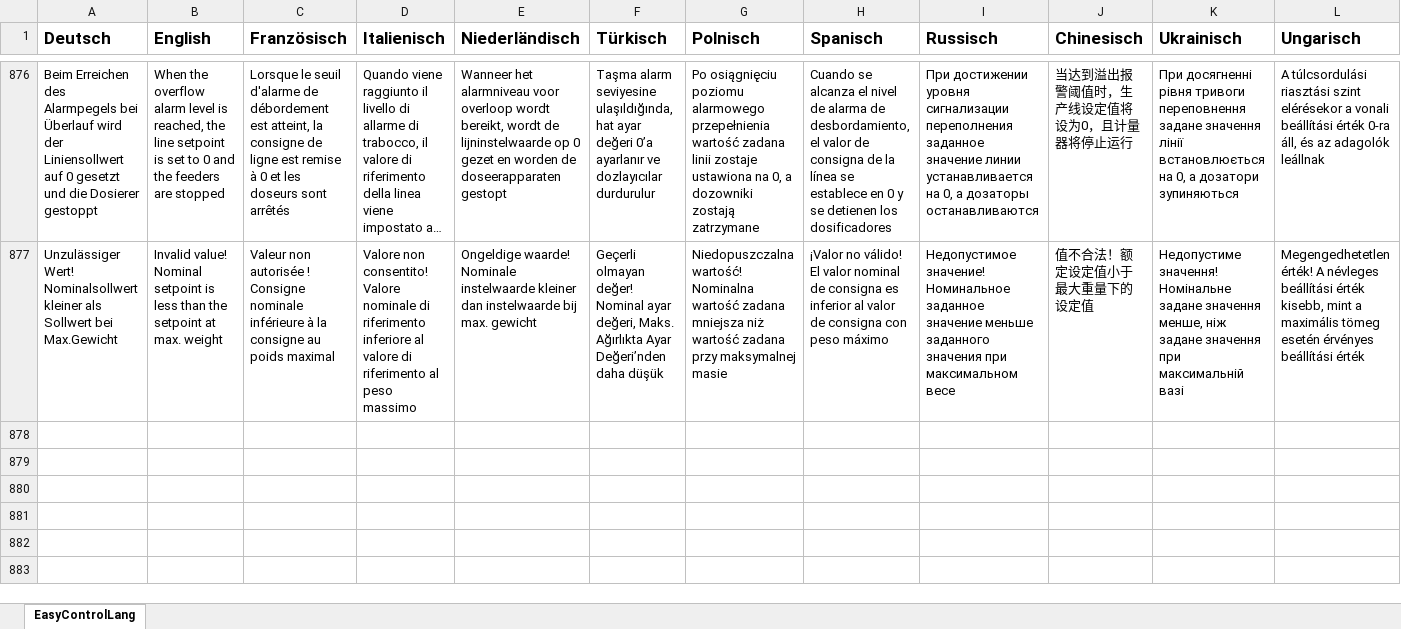
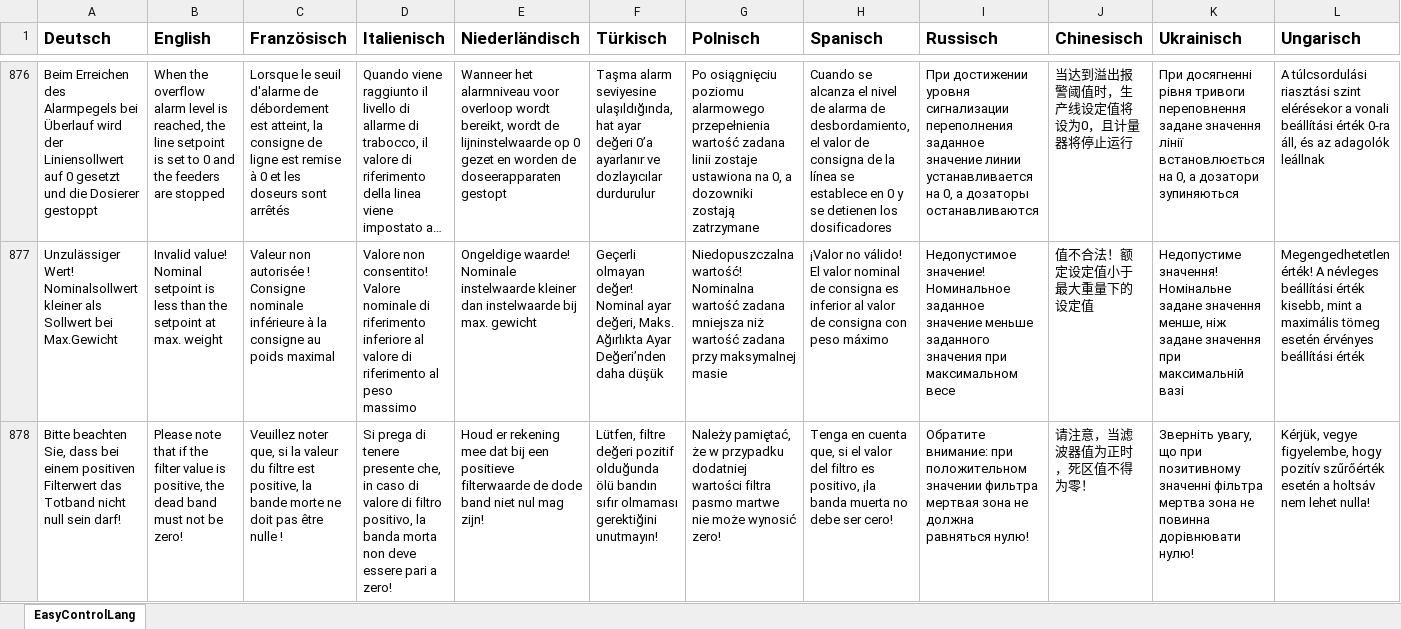
Before and after one commit to Oats1967/SmaDoTec, an Excel workbook: Language/EasyControlLang.xlsx, sheet EasyControlLang, drawn as a sheet; only a part is shown, gaps mark what is left out; long unchanged cells end in …; values as stored, in another font and other column widths than the file's, no borders; rows hold the shown columns only; the diff names each change by its address in the sheet, - before the commit and + after, or states it on an @@ line.

```diff
--- a/Language/EasyControlLang.xlsx (sheet EasyControlLang)
+++ b/Language/EasyControlLang.xlsx (sheet EasyControlLang)
+row 878: Bitte beachten Sie, dass bei einem positiven Filterwert das Totband nicht null sein darf! | Please note that if the filter value is positive, the dead band must not be zero! | Veuillez noter que, si la valeur du filtre est positive, la bande morte ne doit pas être nulle ! | Si prega di tenere presente che, in caso di valore di filtro positivo, la banda morta non deve essere pari a zero! | Houd er rekening mee dat bij een positieve filterwaarde de dode band niet nul mag zijn! | Lütfen, filtre değeri pozitif olduğunda ölü bandın sıfır olmaması gerektiğini unutmayın! | Należy pamiętać, że w przypadku dodatniej wartości filtra pasmo martwe nie może wynosić zero! | Tenga en cuenta que, si el valor del filtro es positivo, ¡la banda muerta no debe ser cero! | Обратите внимание: при положительном значении фильтра мертвая зона не должна равняться нулю! | 请注意，当滤波器值为正时，死区值不得为零！ | Зверніть увагу, що при позитивному значенні фільтра мертва зона не повинна дорівнювати нулю! | Kérjük, vegye figyelembe, hogy pozitív szűrőérték esetén a holtsáv nem lehet nulla!
```
Also changed, not shown: 34 other files.
